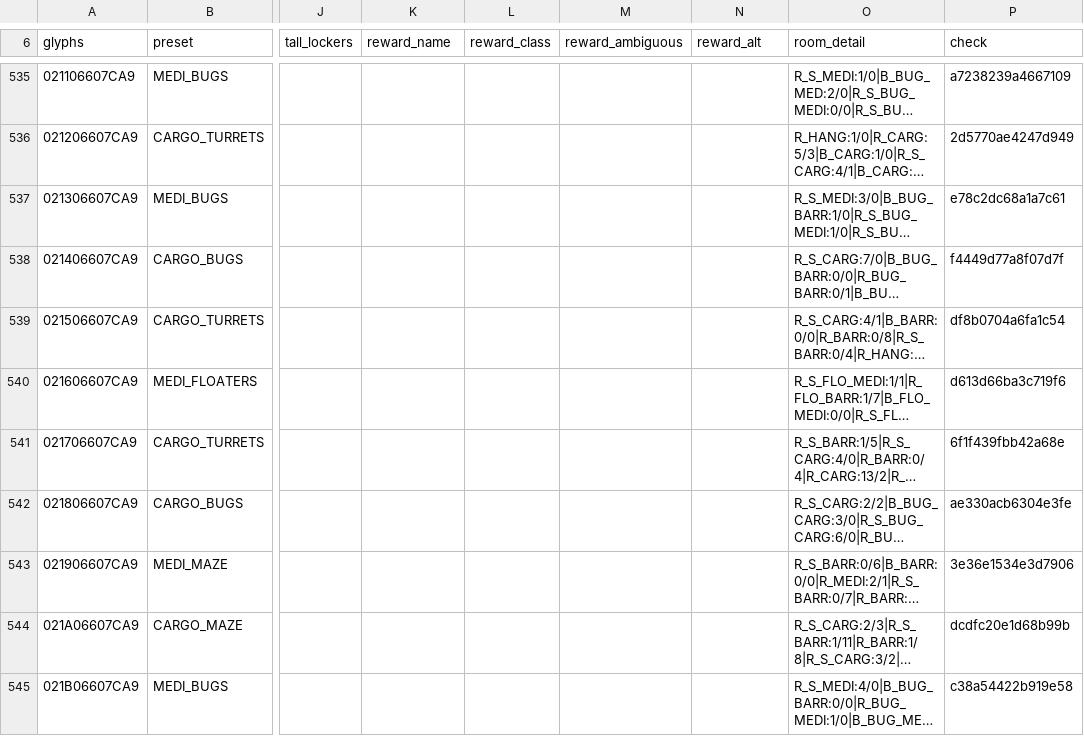
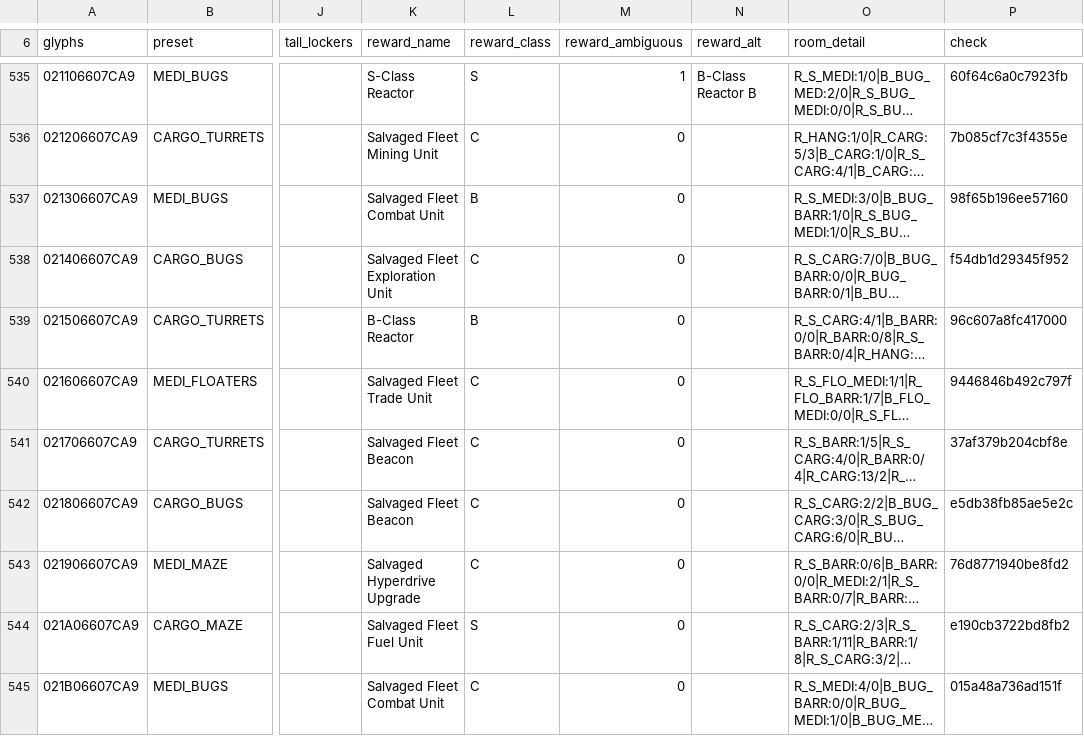
Before and after one commit to vikkitor93-coder/nms-derelict-atlas, a CSV file: regions/g00/06/607/06607CA9.csv, drawn as a sheet; only a part is shown, gaps mark what is left out; long unchanged cells end in …; the diff covers the shown part only; the diff names each change by its address in the sheet, - before the commit and + after, or states it on an @@ line.

Commit message:
end rewards (2 regions, format 3)

```diff
--- a/regions/g00/06/607/06607CA9.csv
+++ b/regions/g00/06/607/06607CA9.csv
-K535 (reward_name): (empty)
+K535 (reward_name): S-Class Reactor
-L535 (reward_class): (empty)
+L535 (reward_class): S
-M535 (reward_ambiguous): (empty)
+M535 (reward_ambiguous): 1
-N535 (reward_alt): (empty)
+N535 (reward_alt): B-Class Reactor B
-P535 (check): a7238239a4667109
+P535 (check): 60f64c6a0c7923fb
-K536 (reward_name): (empty)
+K536 (reward_name): Salvaged Fleet Mining Unit
-L536 (reward_class): (empty)
+L536 (reward_class): C
-M536:M545 (reward_ambiguous): (empty)
+M536:M545 (reward_ambiguous): 0
-P536 (check): 2d5770ae4247d949
+P536 (check): 7b085cf7c3f4355e
-K537 (reward_name): (empty)
+K537 (reward_name): Salvaged Fleet Combat Unit
-L537 (reward_class): (empty)
+L537 (reward_class): B
-P537 (check): e78c2dc68a1a7c61
+P537 (check): 98f65b196ee57160
-K538 (reward_name): (empty)
+K538 (reward_name): Salvaged Fleet Exploration Unit
-L538 (reward_class): (empty)
+L538 (reward_class): C
-P538 (check): f4449d77a8f07d7f
+P538 (check): f54db1d29345f952
-K539 (reward_name): (empty)
+K539 (reward_name): B-Class Reactor
-L539 (reward_class): (empty)
+L539 (reward_class): B
-P539 (check): df8b0704a6fa1c54
+P539 (check): 96c607a8fc417000
-K540 (reward_name): (empty)
+K540 (reward_name): Salvaged Fleet Trade Unit
-L540:L543 (reward_class): (empty)
+L540:L543 (reward_class): C
-P540 (check): d613d66ba3c719f6
+P540 (check): 9446846b492c797f
-K541:K542 (reward_name): (empty)
+K541:K542 (reward_name): Salvaged Fleet Beacon
-P541 (check): 6f1f439fbb42a68e
+P541 (check): 37af379b204cbf8e
-P542 (check): ae330acb6304e3fe
+P542 (check): e5db38fb85ae5e2c
-K543 (reward_name): (empty)
+K543 (reward_name): Salvaged Hyperdrive Upgrade
-P543 (check): 3e36e1534e3d7906
+P543 (check): 76d8771940be8fd2
-K544 (reward_name): (empty)
+K544 (reward_name): Salvaged Fleet Fuel Unit
-L544 (reward_class): (empty)
+L544 (reward_class): S
-P544 (check): dcdfc20e1d68b99b
+P544 (check): e190cb3722bd8fb2
-K545 (reward_name): (empty)
+K545 (reward_name): Salvaged Fleet Combat Unit
-L545 (reward_class): (empty)
+L545 (reward_class): C
-P545 (check): c38a54422b919e58
+P545 (check): 015a48a736ad151f
```
Also changed, not shown: 89 edited cells elsewhere in this file, 2 other files.
